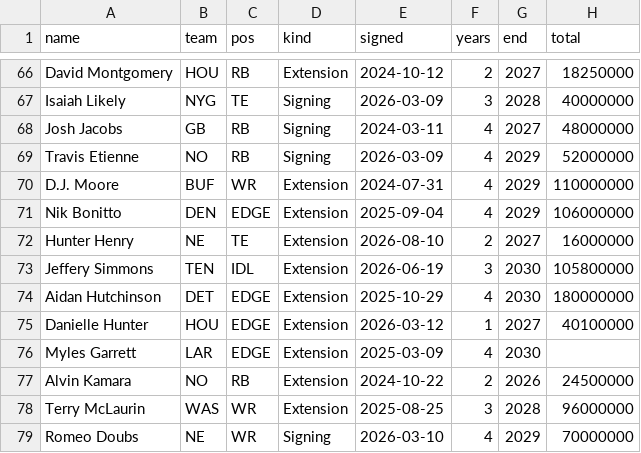
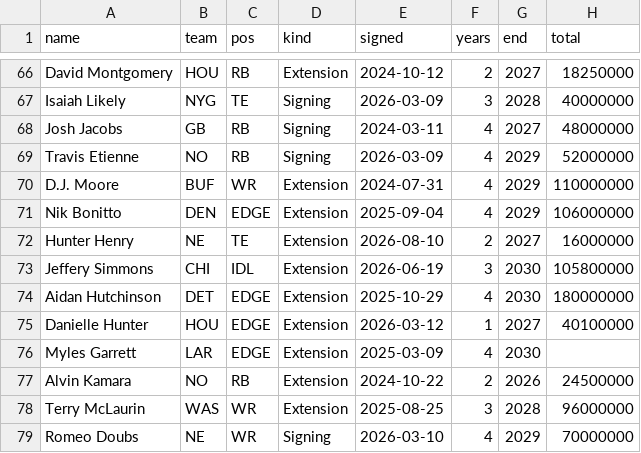
Before and after one commit to raymondfang14-hue/fan-cap-tracker-, a CSV file: data/ledger.csv, drawn as a sheet; only a part is shown, gaps mark what is left out; the diff names each change by its address in the sheet, - before the commit and + after, or states it on an @@ line.

```diff
--- a/data/ledger.csv
+++ b/data/ledger.csv
-B73 (team): TEN
+B73 (team): CHI
```
Also changed, not shown: 11 other files.
